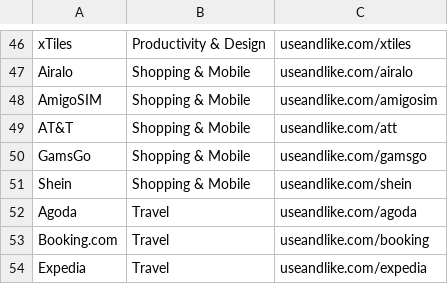
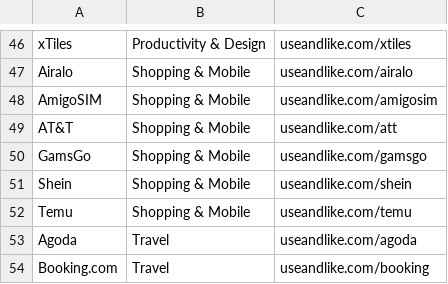
Before and after one commit to k333vr/useandlike, a CSV file: editors/tool-links.csv, drawn as a sheet; only a part is shown, gaps mark what is left out; the shorter side is filled out with more unchanged rows; the diff names each change by its address in the sheet, - before the commit and + after, or states it on an @@ line.

```diff
--- a/editors/tool-links.csv
+++ b/editors/tool-links.csv
+row 52: Temu | Shopping & Mobile | useandlike.com/temu
```
Also changed, not shown: editors/videos-how-to-rocket.csv, 23 other files.
